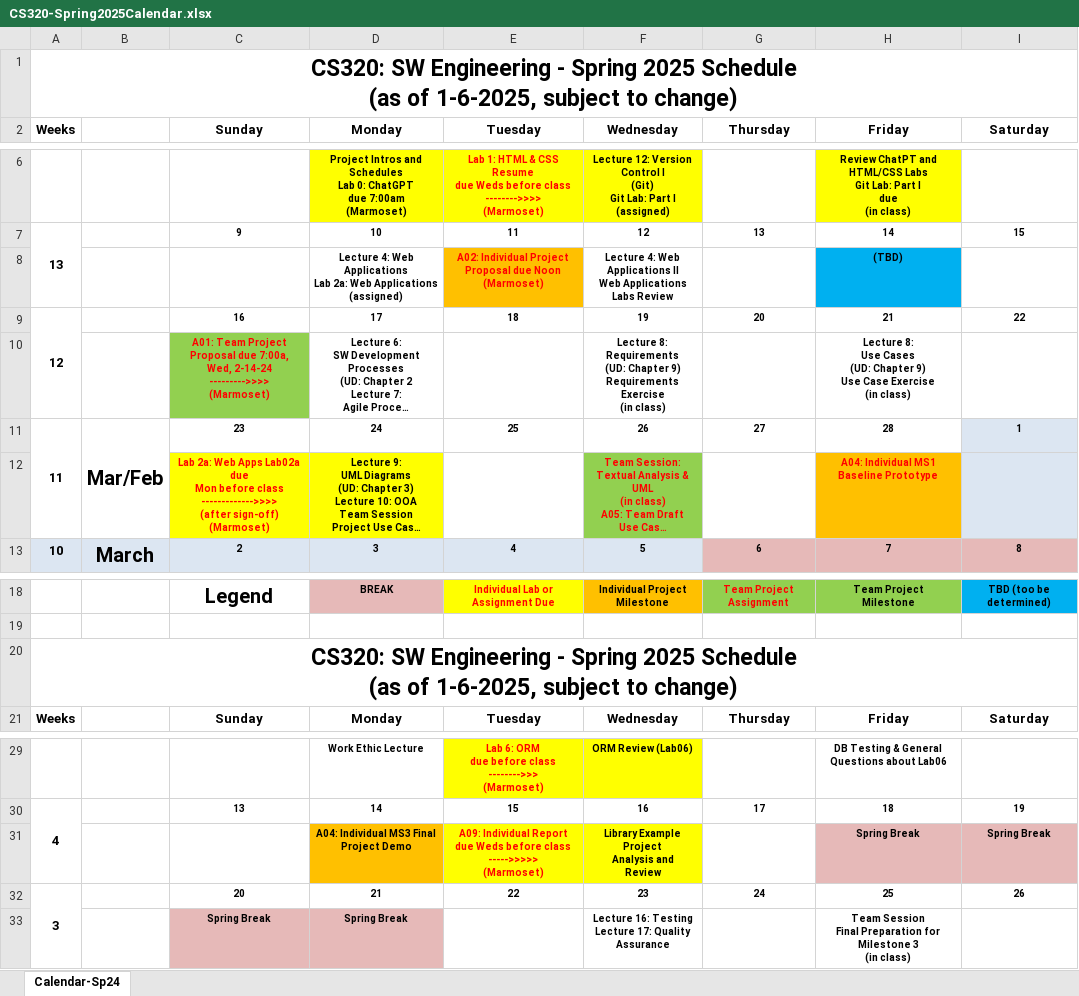
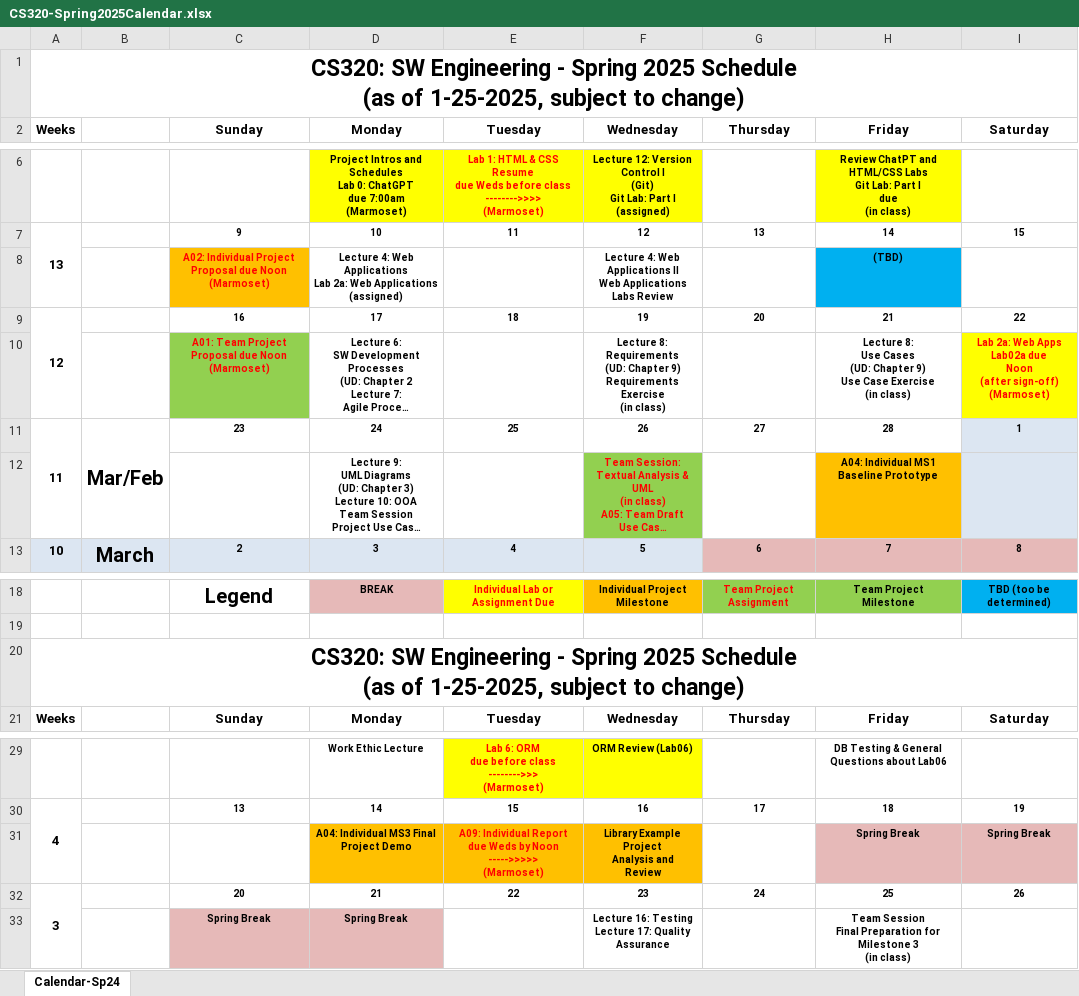
Before and after one commit to ycpcs/cs320-spring2025, an Excel workbook: CS320-Spring2025Calendar.xlsx, sheet Calendar-Sp24, drawn as a sheet; only a part is shown, gaps mark what is left out; long unchanged cells end in …; values as stored, in another font and other column widths than the file's, no borders; ↵ is a line break in a cell; the diff names each change by its address in the sheet, - before the commit and + after, or states it on an @@ line.

Commit message:
updated calendar and initial push for tuotring

```diff
--- a/CS320-Spring2025Calendar.xlsx (sheet Calendar-Sp24)
+++ b/CS320-Spring2025Calendar.xlsx (sheet Calendar-Sp24)
-A1: …(as of 1-6-2025, subject to…
+A1: …(as of 1-25-2025, subject to…
-C8: (empty)
+C8: A02: Individual Project Proposal due Noon ↵ (Marmoset)
-C8 fill: none
+C8 fill: #FFC000
-E8: A02: Individual Project Proposal due Noon ↵ (Marmoset)
+E8: (empty)
-E8 fill: #FFC000
+E8 fill: none
-C10: …Proposal due 7:00a, ↵ Wed, 2-14-24 ↵ --------->>>> ↵ (Marmoset)
+C10: …Proposal due Noon ↵ (Marmoset)
-I10: (empty)
+I10: Lab 2a: Web Apps Lab02a due ↵ Noon ↵ (after sign-off) ↵ (Marmoset)
-I10 fill: none
+I10 fill: #FFFF00
-C12: Lab 2a: Web Apps Lab02a due ↵ Mon before class ↵ ------------->>>> ↵ (after sign-off) ↵ (Marmoset)
+C12: (empty)
-C12:D12 fill: #FFFF00
+C12:D12 fill: none
-H12 text colour: #FF0000
+H12 text colour: black
-A20: …(as of 1-6-2025, subject to…
+A20: …(as of 1-25-2025, subject to…
-E31: …due Weds before class ↵ ----->>>>> ↵ (Marmoset)
+E31: …due Weds by Noon ↵ ----->>>>> ↵ (Marmoset)
-E31:F31 fill: #FFFF00
+E31:F31 fill: #FFC000
```
Also changed, not shown: 3 other files.
